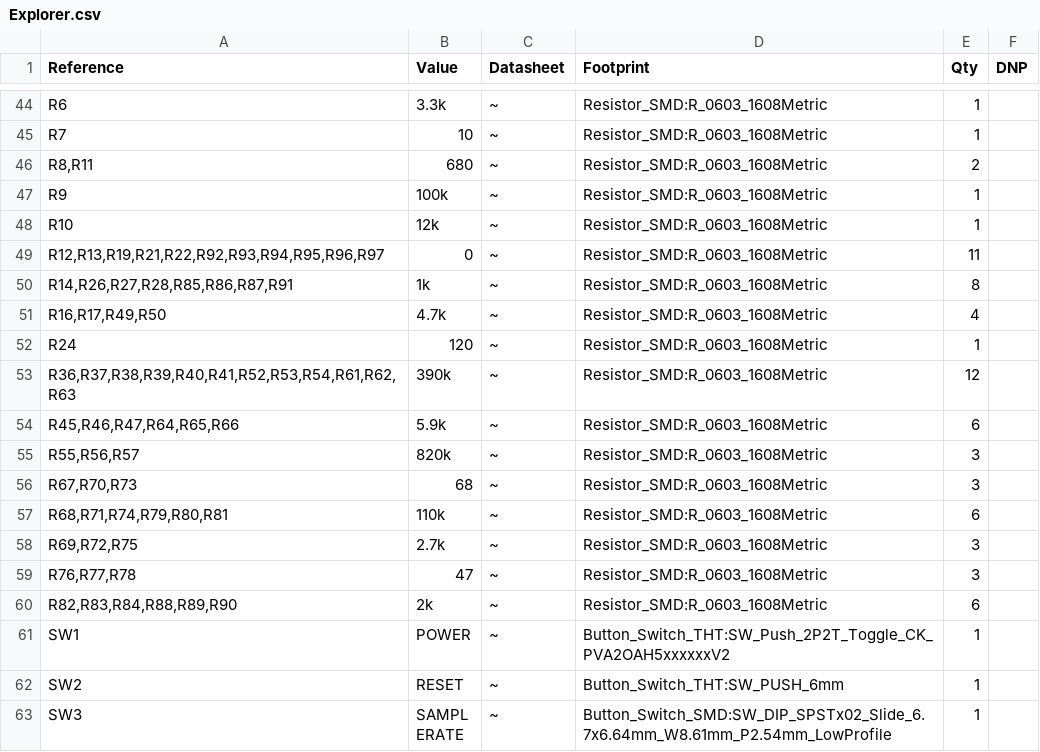
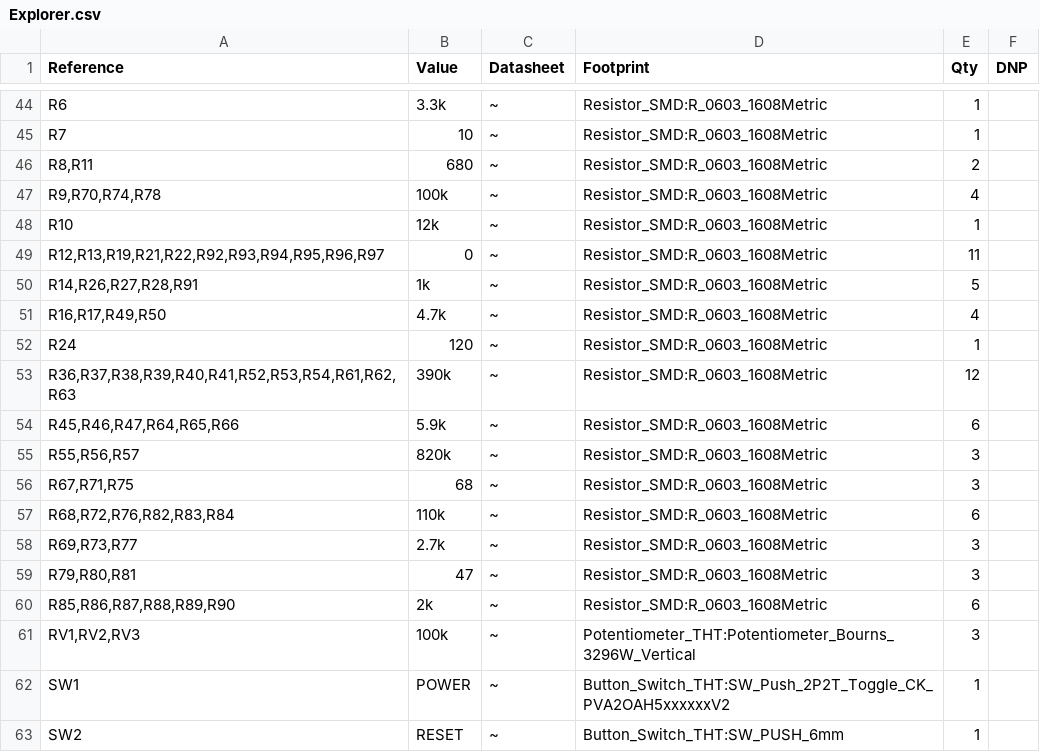
Before and after one commit to anyshake/explorer, a CSV file: hardware/Explorer.csv, drawn as a sheet; only a part is shown, gaps mark what is left out; the shorter side is filled out with more unchanged rows.

```diff
--- a/hardware/Explorer.csv
+++ b/hardware/Explorer.csv
@@ -46,6 +46,6 @@
 "R8,R11","680","~","Resistor_SMD:R_0603_1608Metric","2",""
-"R9","100k","~","Resistor_SMD:R_0603_1608Metric","1",""
+"R9,R70,R74,R78","100k","~","Resistor_SMD:R_0603_1608Metric","4",""
 "R10","12k","~","Resistor_SMD:R_0603_1608Metric","1",""
 "R12,R13,R19,R21,R22,R92,R93,R94,R95,R96,R97","0","~","Resistor_SMD:R_0603_1608Metric","11",""
-"R14,R26,R27,R28,R85,R86,R87,R91","1k","~","Resistor_SMD:R_0603_1608Metric","8",""
+"R14,R26,R27,R28,R91","1k","~","Resistor_SMD:R_0603_1608Metric","5",""
 "R16,R17,R49,R50","4.7k","~","Resistor_SMD:R_0603_1608Metric","4",""
@@ -55,7 +55,8 @@
 "R55,R56,R57","820k","~","Resistor_SMD:R_0603_1608Metric","3",""
-"R67,R70,R73","68","~","Resistor_SMD:R_0603_1608Metric","3",""
-"R68,R71,R74,R79,R80,R81","110k","~","Resistor_SMD:R_0603_1608Metric","6",""
-"R69,R72,R75","2.7k","~","Resistor_SMD:R_0603_1608Metric","3",""
-"R76,R77,R78","47","~","Resistor_SMD:R_0603_1608Metric","3",""
-"R82,R83,R84,R88,R89,R90","2k","~","Resistor_SMD:R_0603_1608Metric","6",""
+"R67,R71,R75","68","~","Resistor_SMD:R_0603_1608Metric","3",""
+"R68,R72,R76,R82,R83,R84","110k","~","Resistor_SMD:R_0603_1608Metric","6",""
+"R69,R73,R77","2.7k","~","Resistor_SMD:R_0603_1608Metric","3",""
+"R79,R80,R81","47","~","Resistor_SMD:R_0603_1608Metric","3",""
+"R85,R86,R87,R88,R89,R90","2k","~","Resistor_SMD:R_0603_1608Metric","6",""
+"RV1,RV2,RV3","100k","~","Potentiometer_THT:Potentiometer_Bourns_3296W_Vertical","3",""
 "SW1","POWER","~","Button_Switch_THT:SW_Push_2P2T_Toggle_CK_PVA2OAH5xxxxxxV2","1",""
```
Also changed, not shown: 17 other files.
